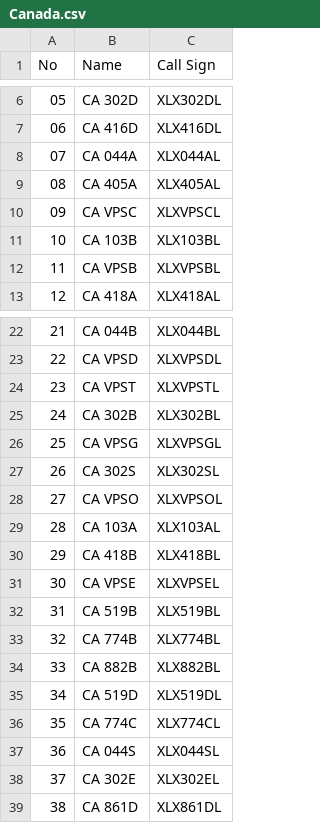
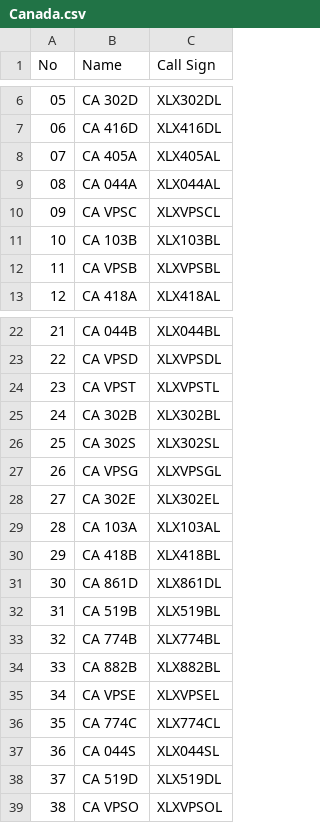
Before and after one commit to Gruppio/DStar-Reflectors, a CSV file: UR_CALLS/Canada.csv, drawn as a sheet; only a part is shown, gaps mark what is left out.

```diff
--- a/UR_CALLS/Canada.csv
+++ b/UR_CALLS/Canada.csv
@@ -7,4 +7,4 @@ No,Name,Call Sign
 06,CA 416D,XLX416DL
-07,CA 044A,XLX044AL
-08,CA 405A,XLX405AL
+07,CA 405A,XLX405AL
+08,CA 044A,XLX044AL
 09,CA VPSC,XLXVPSCL
@@ -25,8 +25,8 @@ No,Name,Call Sign
 24,CA 302B,XLX302BL
-25,CA VPSG,XLXVPSGL
-26,CA 302S,XLX302SL
-27,CA VPSO,XLXVPSOL
+25,CA 302S,XLX302SL
+26,CA VPSG,XLXVPSGL
+27,CA 302E,XLX302EL
 28,CA 103A,XLX103AL
 29,CA 418B,XLX418BL
-30,CA VPSE,XLXVPSEL
+30,CA 861D,XLX861DL
 31,CA 519B,XLX519BL
@@ -34,6 +34,6 @@ No,Name,Call Sign
 33,CA 882B,XLX882BL
-34,CA 519D,XLX519DL
+34,CA VPSE,XLXVPSEL
 35,CA 774C,XLX774CL
 36,CA 044S,XLX044SL
-37,CA 302E,XLX302EL
-38,CA 861D,XLX861DL
+37,CA 519D,XLX519DL
+38,CA VPSO,XLXVPSOL
```
Also changed, not shown: UR_CALLS/France.csv, UR_CALLS/Germany.csv, 6 other files.
